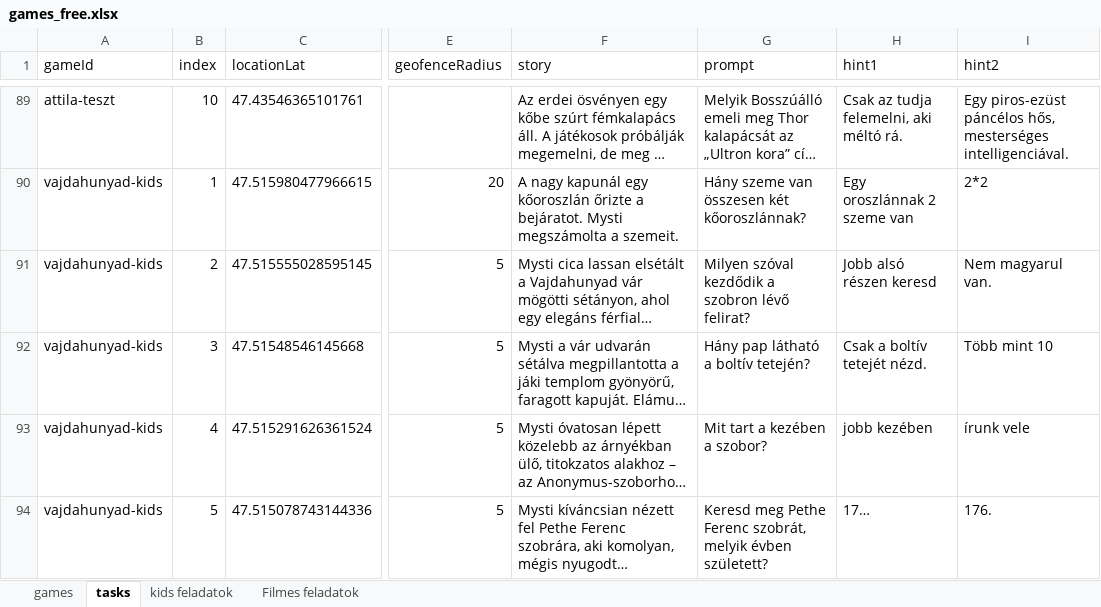
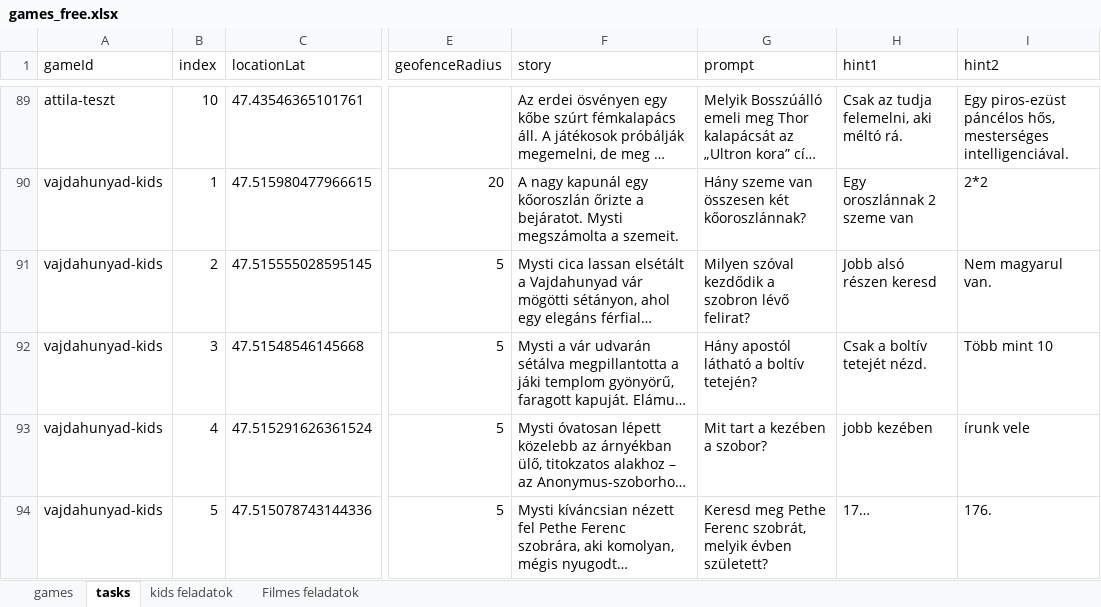
Before and after one commit to MystiGo-hu/MystiGo, an Excel workbook: games/games_free.xlsx, sheet tasks, drawn as a sheet; only a part is shown, gaps mark what is left out; long unchanged cells end in …; values as stored, in another font and other column widths than the file's, no borders; the diff covers the shown part only; the diff names each change by its address in the sheet, - before the commit and + after, or states it on an @@ line.

Commit message:
Add files via upload

```diff
--- a/games/games_free.xlsx (sheet tasks)
+++ b/games/games_free.xlsx (sheet tasks)
-G92 (prompt): Hány pap látható a boltív tetején?
+G92 (prompt): Hány apostól látható a boltív tetején?
```
Also changed, not shown: 3 edited cells elsewhere in this sheet, sheet games.
